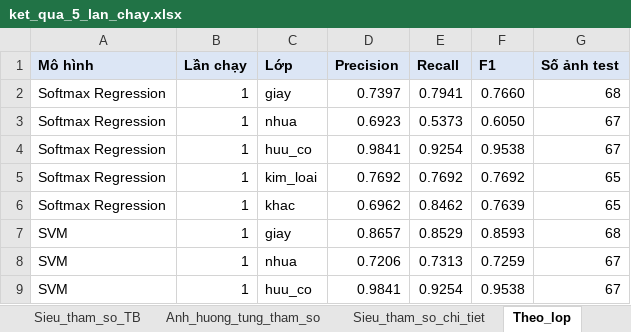
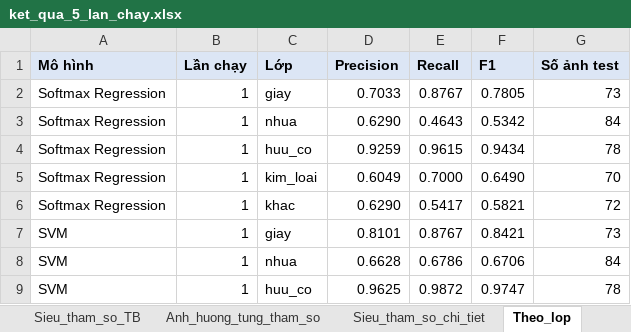
Before and after one commit to nguyetminh2708/Garbage-classification, an Excel workbook: ketqua/ket_qua_5_lan_chay.xlsx, sheet Theo_lop, drawn as a sheet; only a part is shown; values as stored, in another font and other column widths than the file's, no borders; the diff covers the shown part only; the diff names each change by its address in the sheet, - before the commit and + after, or states it on an @@ line.

```diff
--- a/ketqua/ket_qua_5_lan_chay.xlsx (sheet Theo_lop)
+++ b/ketqua/ket_qua_5_lan_chay.xlsx (sheet Theo_lop)
-D2 (Precision): 0.7397
+D2 (Precision): 0.7033
-E2 (Recall): 0.7941
+E2 (Recall): 0.8767
-F2 (F1): 0.7660
+F2 (F1): 0.7805
-G2 (Số ảnh test): 68
+G2 (Số ảnh test): 73
-D3 (Precision): 0.6923
+D3 (Precision): 0.6290
-E3 (Recall): 0.5373
+E3 (Recall): 0.4643
-F3 (F1): 0.6050
+F3 (F1): 0.5342
-G3 (Số ảnh test): 67
+G3 (Số ảnh test): 84
-D4 (Precision): 0.9841
+D4 (Precision): 0.9259
-E4 (Recall): 0.9254
+E4 (Recall): 0.9615
-F4 (F1): 0.9538
+F4 (F1): 0.9434
-G4 (Số ảnh test): 67
+G4 (Số ảnh test): 78
-D5 (Precision): 0.7692
+D5 (Precision): 0.6049
-E5 (Recall): 0.7692
+E5 (Recall): 0.7000
-F5 (F1): 0.7692
+F5 (F1): 0.6490
-G5 (Số ảnh test): 65
+G5 (Số ảnh test): 70
-D6 (Precision): 0.6962
+D6 (Precision): 0.6290
-E6 (Recall): 0.8462
+E6 (Recall): 0.5417
-F6 (F1): 0.7639
+F6 (F1): 0.5821
-G6 (Số ảnh test): 65
+G6 (Số ảnh test): 72
-D7 (Precision): 0.8657
+D7 (Precision): 0.8101
-E7 (Recall): 0.8529
+E7 (Recall): 0.8767
-F7 (F1): 0.8593
+F7 (F1): 0.8421
-G7 (Số ảnh test): 68
+G7 (Số ảnh test): 73
-D8 (Precision): 0.7206
+D8 (Precision): 0.6628
-E8 (Recall): 0.7313
+E8 (Recall): 0.6786
-F8 (F1): 0.7259
+F8 (F1): 0.6706
-G8 (Số ảnh test): 67
+G8 (Số ảnh test): 84
-D9 (Precision): 0.9841
+D9 (Precision): 0.9625
-E9 (Recall): 0.9254
+E9 (Recall): 0.9872
-F9 (F1): 0.9538
+F9 (F1): 0.9747
-G9 (Số ảnh test): 67
+G9 (Số ảnh test): 78
```
Also changed, not shown: 267 edited cells elsewhere in this sheet, sheet Loss_theo_epoch, sheet Sieu_tham_so_chi_tiet, sheet Sieu_tham_so_TB, sheet Chi_tiet_5_lan, sheet Du_lieu_tung_lan, sheet Ma_tran_nham_lan, 3 more sheets, 8 other files.
